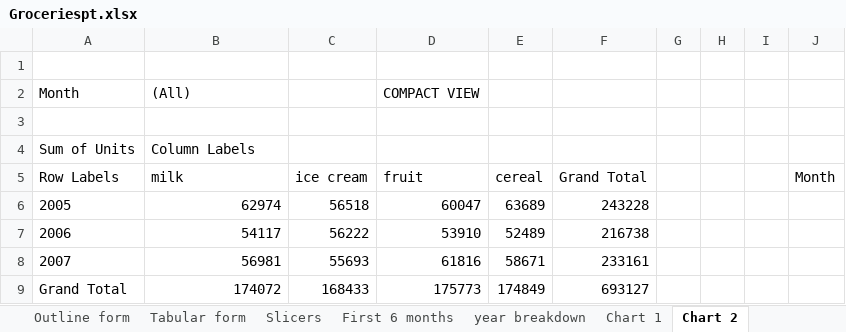
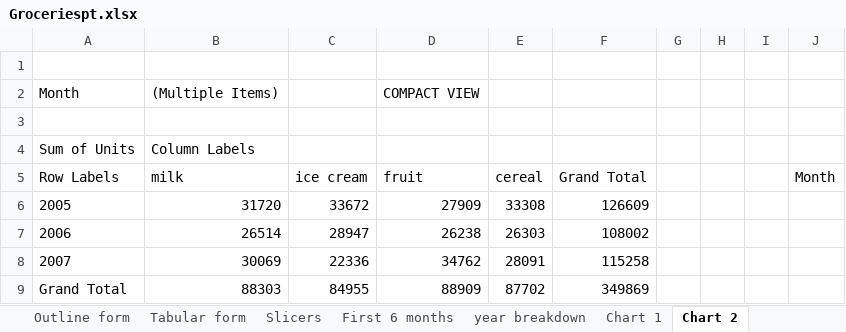
Before and after one commit to MatheusSchaly/--Old--Essential-Statistics-for-Data-Analysis-using-Excel, an Excel workbook: Textbook Companion/Chapter43/Practice Files/Groceriespt.xlsx, sheet Chart 2, drawn as a sheet; values as stored, in another font and other column widths than the file's, no borders; charts and pictures not drawn; the diff names each change by its address in the sheet, - before the commit and + after, or states it on an @@ line.

```diff
--- a/Textbook Companion/Chapter43/Practice Files/Groceriespt.xlsx (sheet Chart 2)
+++ b/Textbook Companion/Chapter43/Practice Files/Groceriespt.xlsx (sheet Chart 2)
-B2 (milk): (All)
+B2 (milk): (Multiple Items)
-B6 (milk): 62974
+B6 (milk): 31720
-C6 (ice cream): 56518
+C6 (ice cream): 33672
-D6 (fruit): 60047
+D6 (fruit): 27909
-E6 (cereal): 63689
+E6 (cereal): 33308
-F6 (Grand Total): 243228
+F6 (Grand Total): 126609
-B7 (milk): 54117
+B7 (milk): 26514
-C7 (ice cream): 56222
+C7 (ice cream): 28947
-D7 (fruit): 53910
+D7 (fruit): 26238
-E7 (cereal): 52489
+E7 (cereal): 26303
-F7 (Grand Total): 216738
+F7 (Grand Total): 108002
-B8 (milk): 56981
+B8 (milk): 30069
-C8 (ice cream): 55693
+C8 (ice cream): 22336
-D8 (fruit): 61816
+D8 (fruit): 34762
-E8 (cereal): 58671
+E8 (cereal): 28091
-F8 (Grand Total): 233161
+F8 (Grand Total): 115258
-B9 (milk): 174072
+B9 (milk): 88303
-C9 (ice cream): 168433
+C9 (ice cream): 84955
-D9 (fruit): 175773
+D9 (fruit): 88909
-E9 (cereal): 174849
+E9 (cereal): 87702
-F9 (Grand Total): 693127
+F9 (Grand Total): 349869
```
Also changed, not shown: sheet Data, charts or pictures, 1 Descriptive Statistics/Follow Module1Demos.xlsx, Textbook Companion/Chapter42-Part1/Practice Files/StocksandBoxplots.xlsx, 38 other files.
